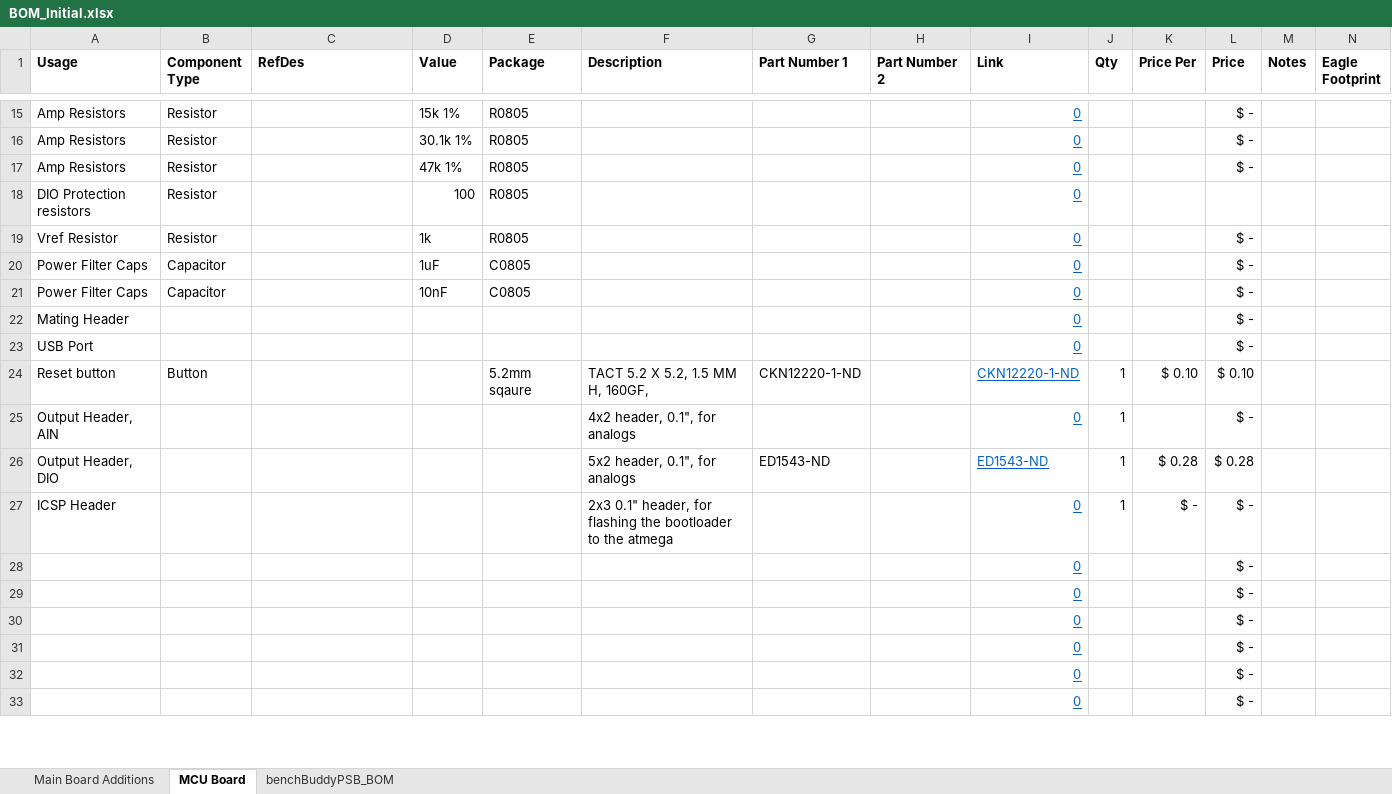
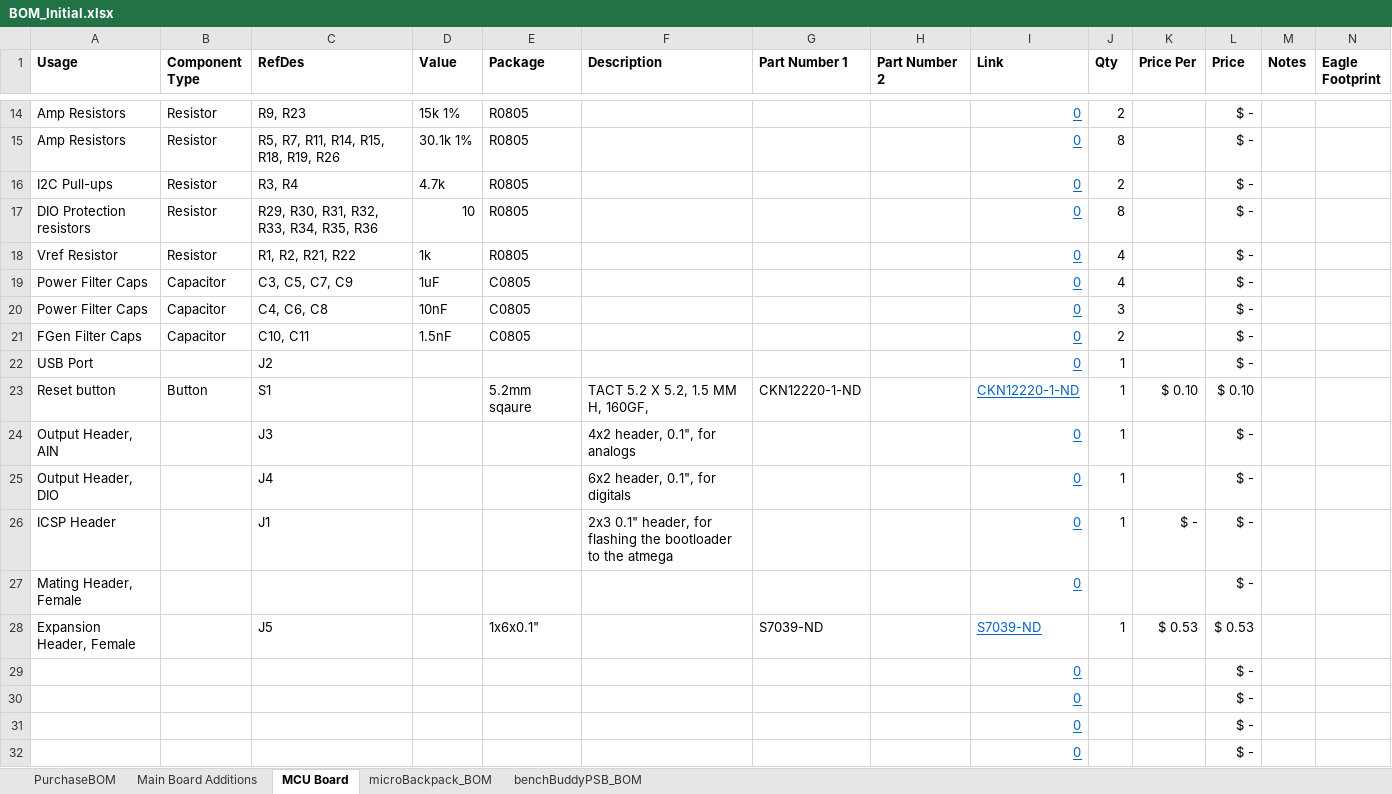
Before and after one commit to MarkGilliland/benchBuddy, an Excel workbook: BOM_Initial.xlsx, sheet MCU Board, drawn as a sheet; only a part is shown, gaps mark what is left out; the shorter side is filled out with more unchanged rows; values as stored, in another font and other column widths than the file's, no borders; conditional formats not drawn; removed rows and columns are numbered as before the commit, all else as after; rows hold the shown columns only; the diff covers the shown part only; the diff names each change by its address in the sheet, - before the commit and + after, or states it on an @@ line.

Commit message:
worked on BOM. Added values to LED resistors.

```diff
--- a/BOM_Initial.xlsx (sheet MCU Board)
+++ b/BOM_Initial.xlsx (sheet MCU Board)
+sheet tab: PurchaseBOM
+sheet tab: microBackpack_BOM
-C14 (RefDes): (empty)
+C14 (RefDes): R9, R23
-J14 (Qty): (empty)
+J14 (Qty): 2
-C15 (RefDes): (empty)
+C15 (RefDes): R5, R7, R11, R14, R15, R18, R19, R26
-J15 (Qty): (empty)
+J15 (Qty): 8
-A16 (Usage): Amp Resistors
+A16 (Usage): I2C Pull-ups
-C16 (RefDes): (empty)
+C16 (RefDes): R3, R4
-D16 (Value): 47k 1%
+D16 (Value): 4.7k
-J16 (Qty): (empty)
+J16 (Qty): 2
-C17 (RefDes): (empty)
+C17 (RefDes): R29, R30, R31, R32, R33, R34, R35, R36
-D17 (Value): 100
+D17 (Value): 10
-J17 (Qty): (empty)
+J17 (Qty): 8
-L17 (Price): (empty)
+L17 (Price): $ -
-C18 (RefDes): (empty)
+C18 (RefDes): R1, R2, R21, R22
-J18:J19 (Qty): (empty)
+J18:J19 (Qty): 4
-C19 (RefDes): (empty)
+C19 (RefDes): C3, C5, C7, C9
-C20 (RefDes): (empty)
+C20 (RefDes): C4, C6, C8
-J20 (Qty): (empty)
+J20 (Qty): 3
-row 22: Mating Header |  |  |  |  |  |  |  | 0 |  |  | $ -
+row 21: FGen Filter Caps | Capacitor | C10, C11 | 1.5nF | C0805 |  |  |  | 0 | 2 |  | $ -
-C22 (RefDes): (empty)
+C22 (RefDes): J2
-J22 (Qty): (empty)
+J22 (Qty): 1
-C23 (RefDes): (empty)
+C23 (RefDes): S1
-C24 (RefDes): (empty)
+C24 (RefDes): J3
-C25 (RefDes): (empty)
+C25 (RefDes): J4
-F25 (Description): 5x2 header, 0.1", for analogs
+F25 (Description): 6x2 header, 0.1", for digitals
-G25 (Part Number 1): ED1543-ND
+G25 (Part Number 1): (empty)
-I25 (Link): ED1543-ND
+I25 (Link): 0
-K25 (Price Per): $ 0.28
+K25 (Price Per): (empty)
-L25 (Price): $ 0.28
+L25 (Price): $ -
-C26 (RefDes): (empty)
+C26 (RefDes): J1
+row 27: Mating Header, Female |  |  |  |  |  |  |  | 0 |  |  | $ -
+row 28: Expansion Header, Female |  | J5 |  | 1x6x0.1" |  | S7039-ND |  | S7039-ND | 1 | $ 0.53 | $ 0.53
```
Also changed, not shown: 1 added row, 4 removed rows and 19 edited cells elsewhere in this sheet, sheet Main Board Additions, sheet benchBuddyPSB_BOM, formulas that keep their value, 3 other files.
